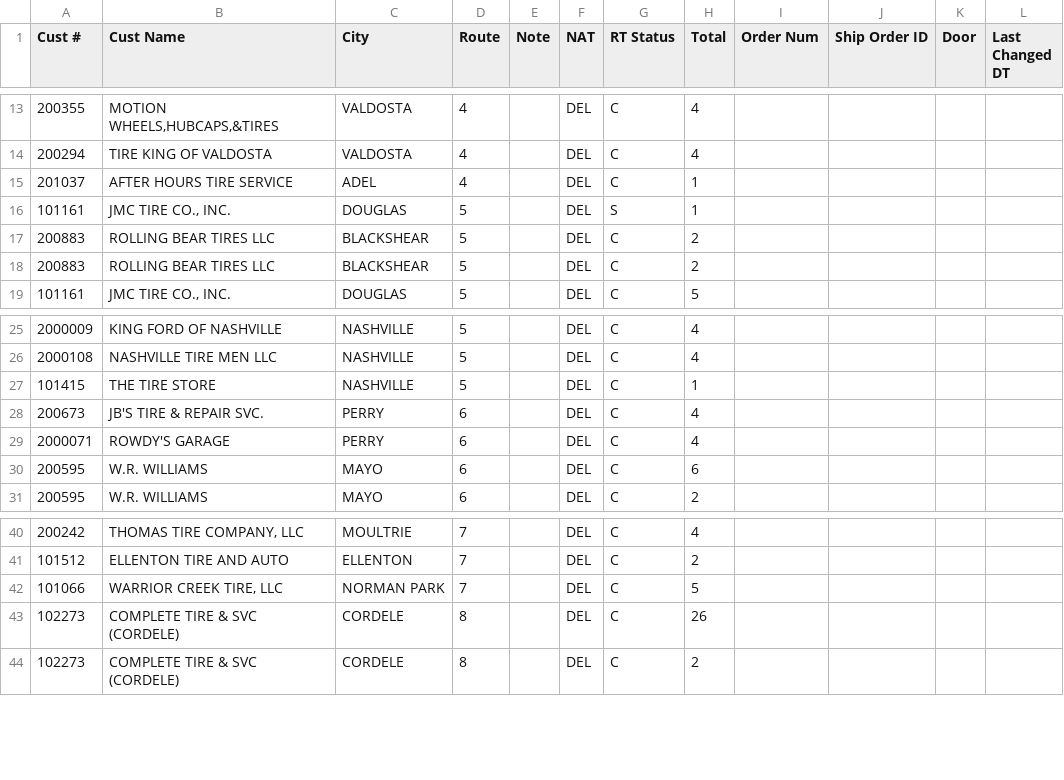
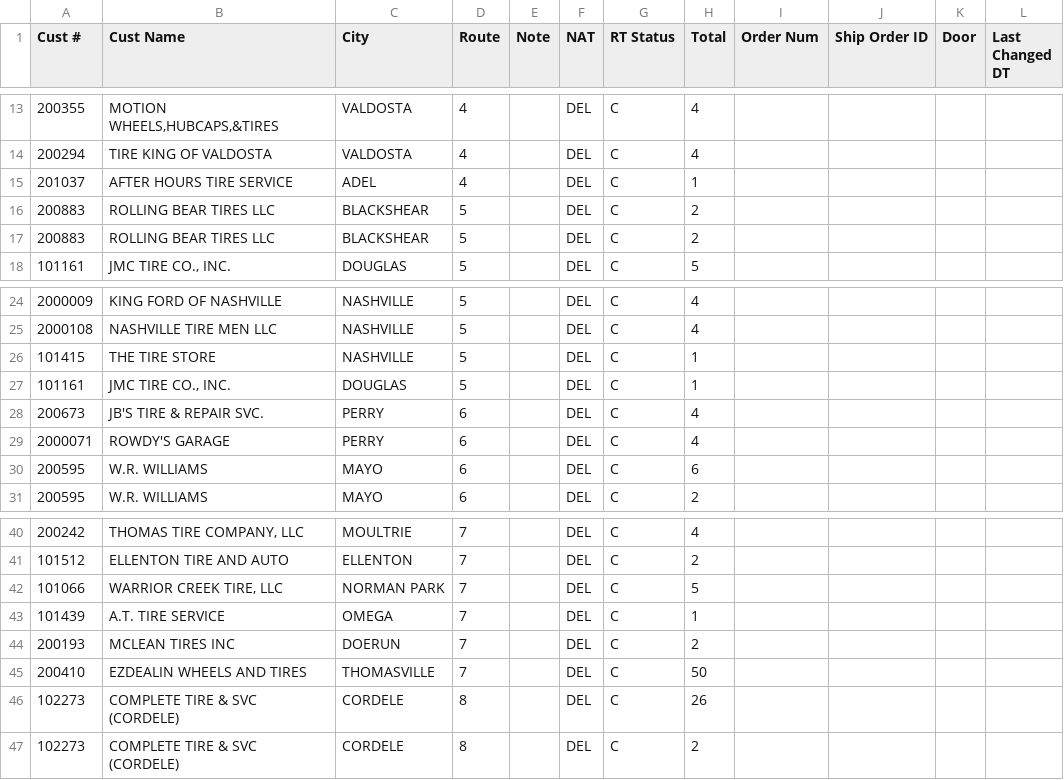
Before and after one commit to Casteel1983/td-dispatch, a CSV file: feed/2026-11-18_morning/dailyplan.csv, drawn as a sheet; only a part is shown, gaps mark what is left out; removed rows and columns are numbered as before the commit, all else as after; the diff names each change by its address in the sheet, - before the commit and + after, or states it on an @@ line.

Commit message:
Dispatch feed 2026-11-18 17:00

```diff
--- a/feed/2026-11-18_morning/dailyplan.csv
+++ b/feed/2026-11-18_morning/dailyplan.csv
-row 16: 101161 | JMC TIRE CO., INC. | DOUGLAS | 5 |  | DEL | S | 1
+row 27: 101161 | JMC TIRE CO., INC. | DOUGLAS | 5 |  | DEL | C | 1
+row 43: 101439 | A.T. TIRE SERVICE | OMEGA | 7 |  | DEL | C | 1
+row 44: 200193 | MCLEAN TIRES INC | DOERUN | 7 |  | DEL | C | 2
+row 45: 200410 | EZDEALIN WHEELS AND TIRES | THOMASVILLE | 7 |  | DEL | C | 50
```
Also changed, not shown: 6 other files.
